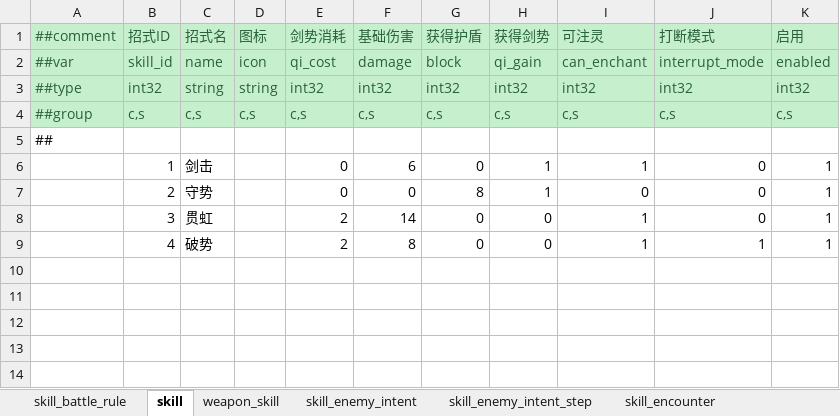
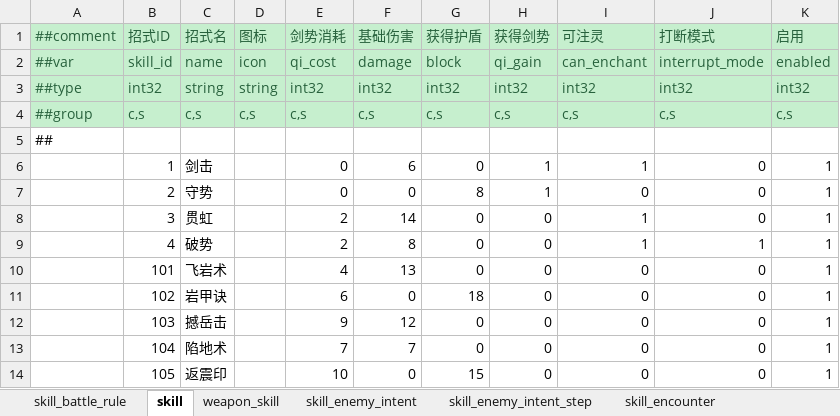
Before and after one commit to ruoqingxin/config, an Excel workbook: Datas/S-技能战斗配置表.xlsx, sheet skill, drawn as a sheet; values as stored, in another font and other column widths than the file's, no borders; the diff names each change by its address in the sheet, - before the commit and + after, or states it on an @@ line.

```diff
--- a/Datas/S-技能战斗配置表.xlsx (sheet skill)
+++ b/Datas/S-技能战斗配置表.xlsx (sheet skill)
+row 10:  | 101 | 飞岩术 |  | 4 | 13 | 0 | 0 | 0 | 0 | 1
+row 11:  | 102 | 岩甲诀 |  | 6 | 0 | 18 | 0 | 0 | 0 | 1
+row 12:  | 103 | 撼岳击 |  | 9 | 12 | 0 | 0 | 0 | 0 | 1
+row 13:  | 104 | 陷地术 |  | 7 | 7 | 0 | 0 | 0 | 0 | 1
+row 14:  | 105 | 返震印 |  | 10 | 0 | 15 | 0 | 0 | 0 | 1
```
Also changed, not shown: Datas/C-战斗物资配置表.xlsx, Datas/W-物品配置表.xlsx, 35 other files.
